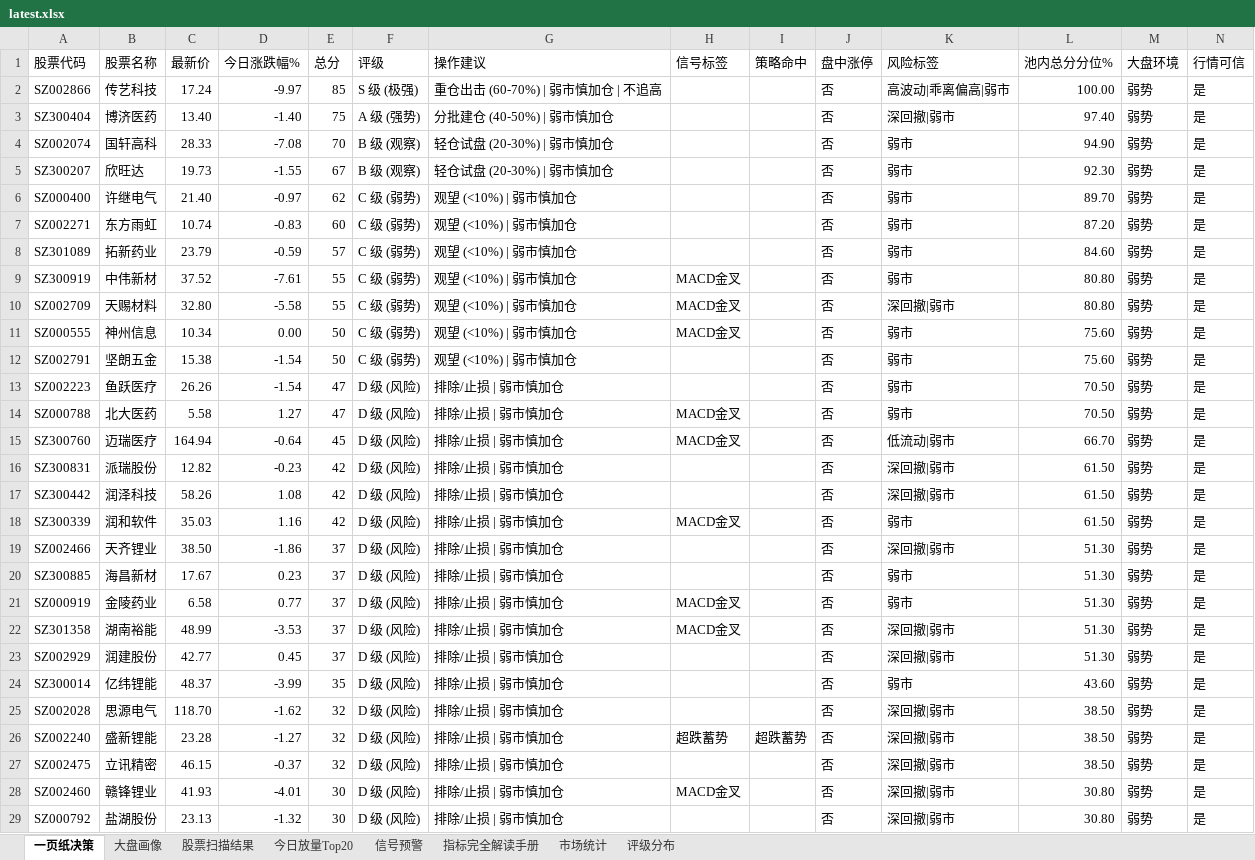
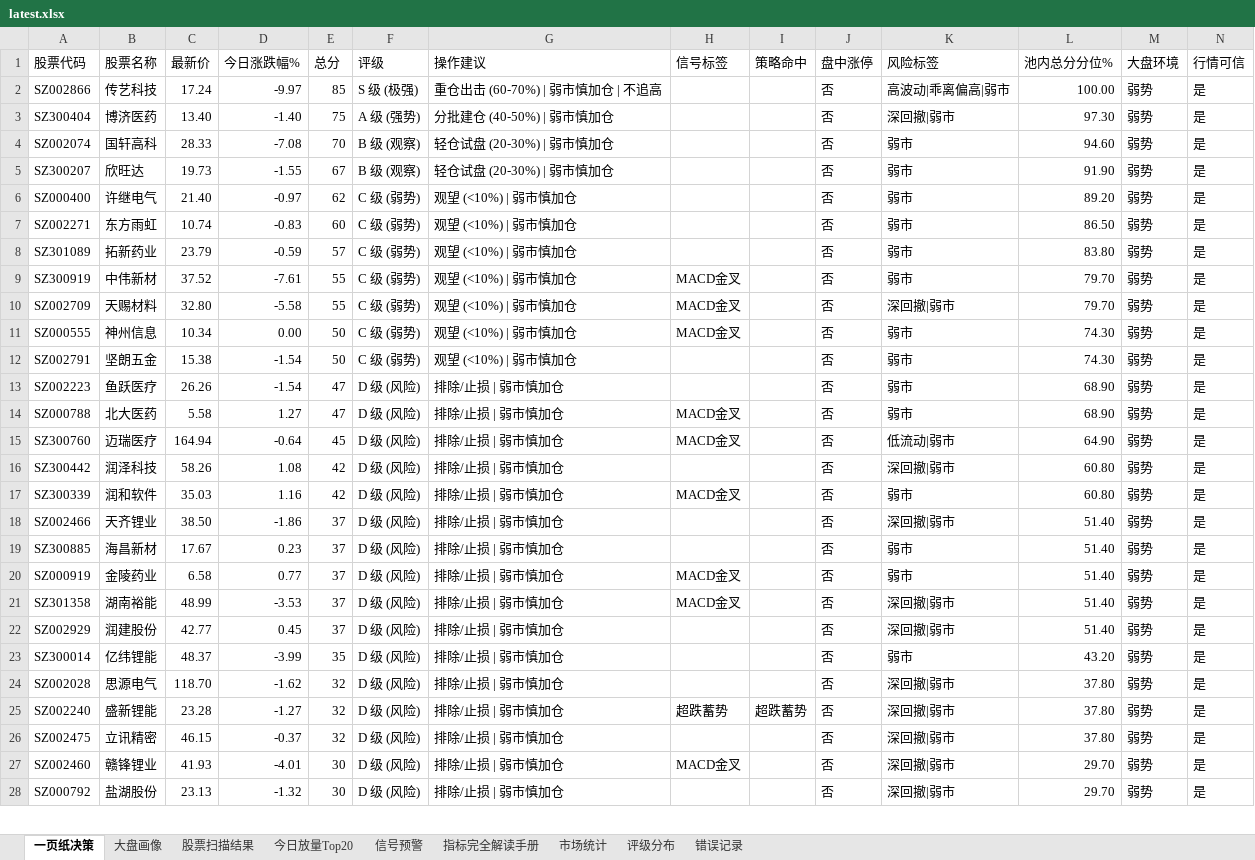
Before and after one commit to gaoyouxiaochao/stock-scanner-v79, an Excel workbook: results/latest.xlsx, sheet 一页纸决策, drawn as a sheet; only a part is shown; values as stored, in another font and other column widths than the file's, no cell formats; conditional formats not drawn; removed rows and columns are numbered as before the commit, all else as after; the diff covers the shown part only; the diff names each change by its address in the sheet, - before the commit and + after, or states it on an @@ line.

```diff
--- a/results/latest.xlsx (sheet 一页纸决策)
+++ b/results/latest.xlsx (sheet 一页纸决策)
+sheet tab: 错误记录
-L3 (池内总分分位%): 97.40
+L3 (池内总分分位%): 97.30
-L4 (池内总分分位%): 94.90
+L4 (池内总分分位%): 94.60
-L5 (池内总分分位%): 92.30
+L5 (池内总分分位%): 91.90
-L6 (池内总分分位%): 89.70
+L6 (池内总分分位%): 89.20
-L7 (池内总分分位%): 87.20
+L7 (池内总分分位%): 86.50
-L8 (池内总分分位%): 84.60
+L8 (池内总分分位%): 83.80
-L9:L10 (池内总分分位%): 80.80
+L9:L10 (池内总分分位%): 79.70
-L11:L12 (池内总分分位%): 75.60
+L11:L12 (池内总分分位%): 74.30
-L13:L14 (池内总分分位%): 70.50
+L13:L14 (池内总分分位%): 68.90
-L15 (池内总分分位%): 66.70
+L15 (池内总分分位%): 64.90
-row 16: SZ300831 | 派瑞股份 | 12.82 | -0.23 | 42 | D 级 (风险) | 排除/止损 | 弱市慎加仓 |  |  | 否 | 深回撤|弱市 | 61.50 | 弱势 | 是
-L16:L17 (池内总分分位%): 61.50
+L16:L17 (池内总分分位%): 60.80
-L18:L22 (池内总分分位%): 51.30
+L18:L22 (池内总分分位%): 51.40
-L23 (池内总分分位%): 43.60
+L23 (池内总分分位%): 43.20
-L24:L26 (池内总分分位%): 38.50
+L24:L26 (池内总分分位%): 37.80
-L27:L28 (池内总分分位%): 30.80
+L27:L28 (池内总分分位%): 29.70
```
Also changed, not shown: 1 removed row and 10 edited cells elsewhere in this sheet, sheet 股票扫描结果, sheet 市场统计, sheet 评级分布, cell formats, 1 other file.
